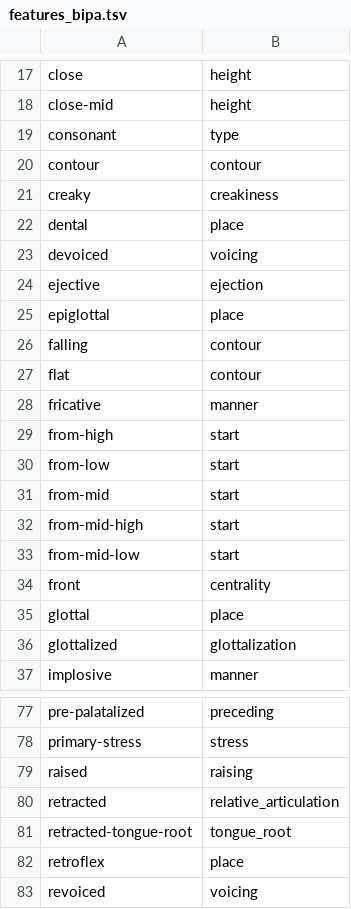
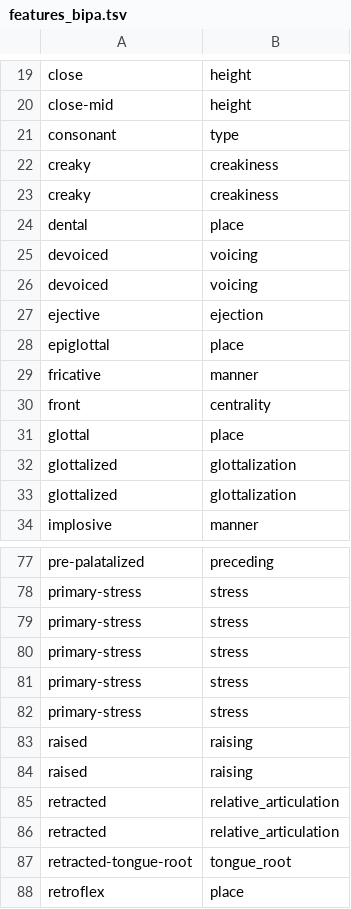
Before and after one commit to tresoldi/cambio, a TSV file: resources/features_bipa.tsv, drawn as a sheet; only a part is shown, gaps mark what is left out; the shorter side is filled out with more unchanged rows; removed rows and columns are numbered as before the commit, all else as after; the diff covers the shown part only; the diff names each change by its address in the sheet, - before the commit and + after, or states it on an @@ line.

Commit message:
Starting to automate resource generation

```diff
--- a/resources/features_bipa.tsv
+++ b/resources/features_bipa.tsv
-row 20: contour | contour
+row 22: creaky | creakiness
+row 26: devoiced | voicing
-row 26: falling | contour
-row 27: flat | contour
-row 29: from-high | start
-row 30: from-low | start
-row 31: from-mid | start
-row 32: from-mid-high | start
-row 33: from-mid-low | start
+row 32: glottalized | glottalization
+row 79: primary-stress | stress
+row 80: primary-stress | stress
+row 81: primary-stress | stress
+row 82: primary-stress | stress
+row 84: raised | raising
+row 85: retracted | relative_articulation
```
Also changed, not shown: 13 added rows, 19 removed rows and 2 edited cells elsewhere in this file, 4 other files.
